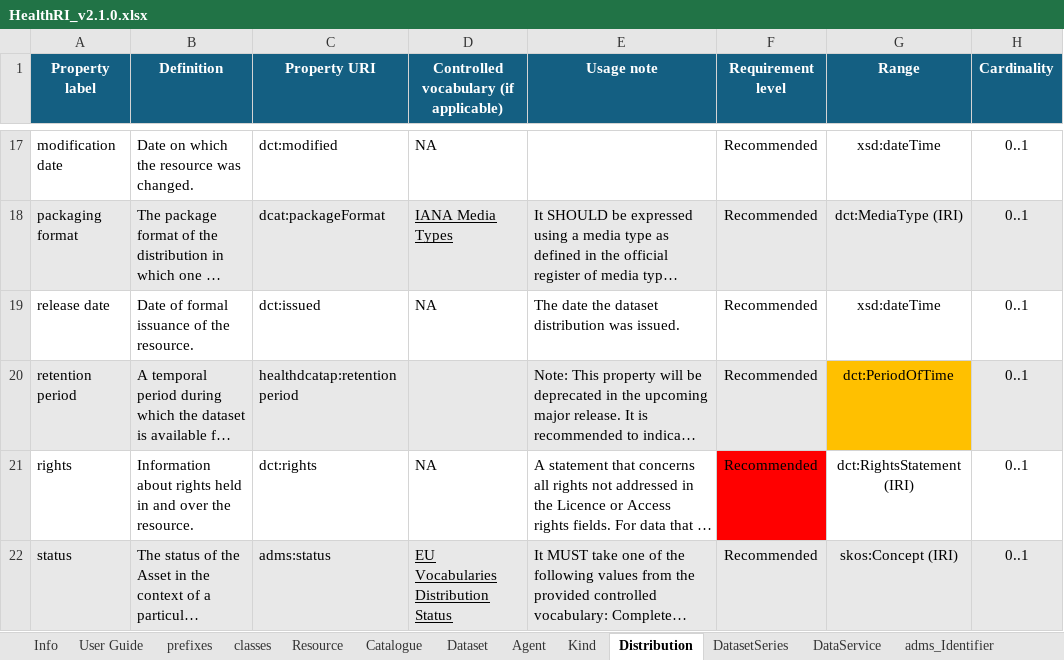
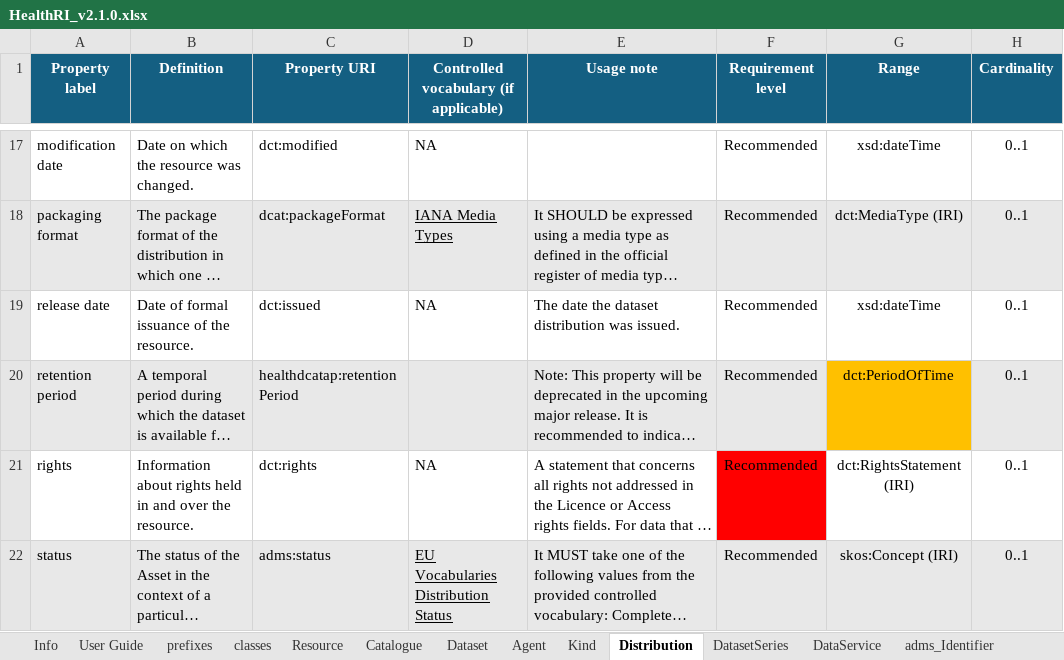
Before and after one commit to Health-RI/metadata-documentation, an Excel workbook: src/excel/HealthRI_v2.1.0.xlsx, sheet Distribution, drawn as a sheet; only a part is shown, gaps mark what is left out; long unchanged cells end in …; values as stored, in another font and other column widths than the file's, no borders; conditional formats not drawn; the diff names each change by its address in the sheet, - before the commit and + after, or states it on an @@ line.

Commit message:
fix: correct retentionPeriod capitalization in documentation

```diff
--- a/src/excel/HealthRI_v2.1.0.xlsx (sheet Distribution)
+++ b/src/excel/HealthRI_v2.1.0.xlsx (sheet Distribution)
-C20 (Property URI): healthdcatap:retentionperiod
+C20 (Property URI): healthdcatap:retentionPeriod
```
Also changed, not shown: 4 other files.
